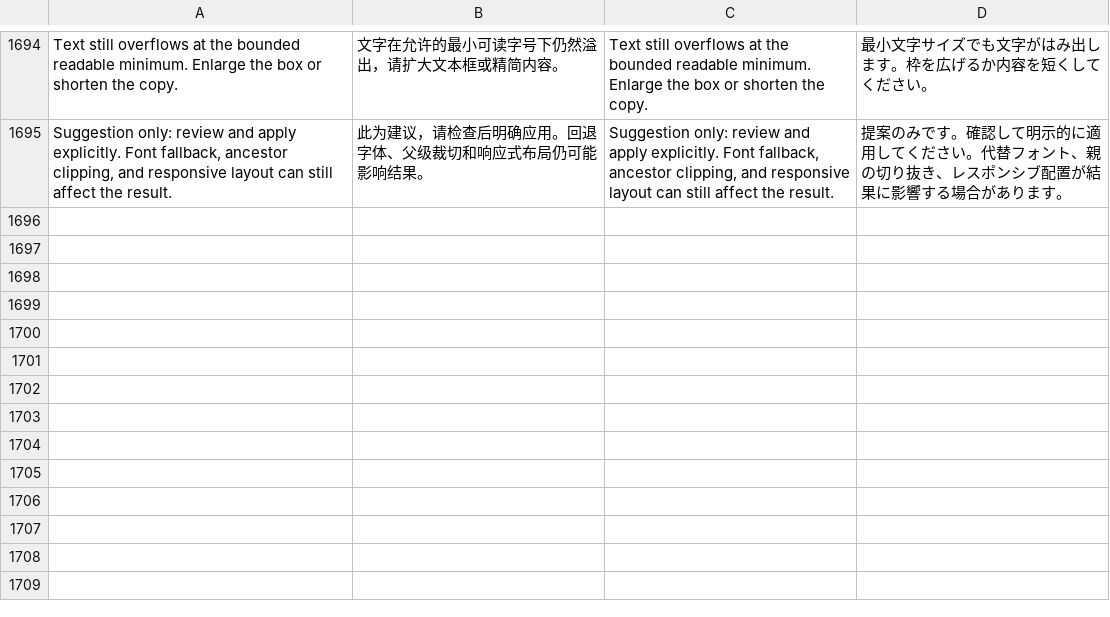
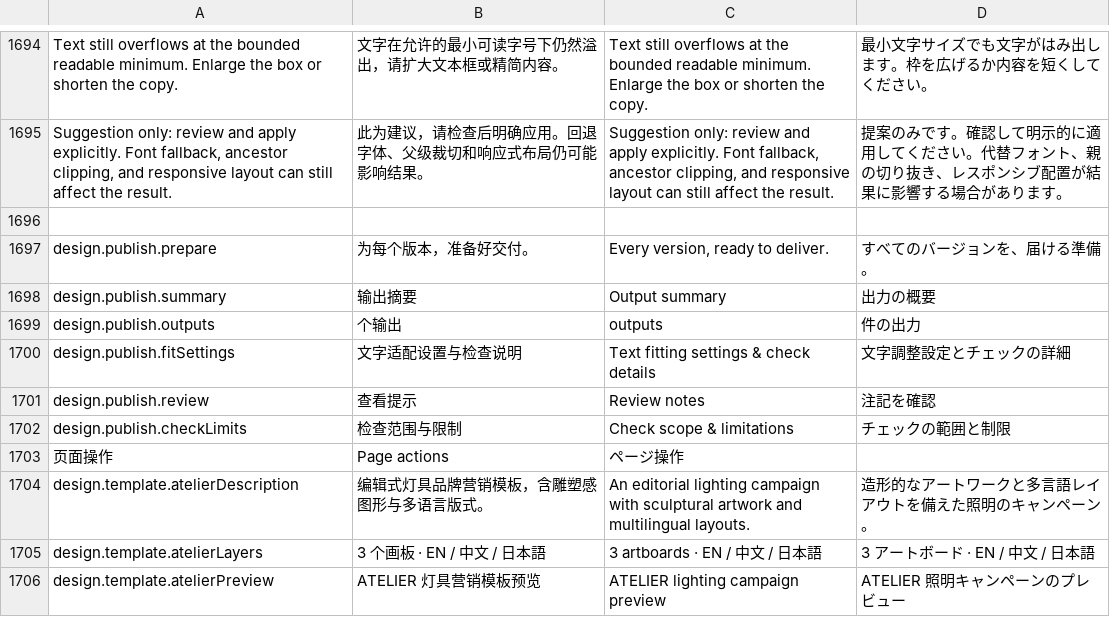
Before and after one commit to DJ-Huang/LeafLoom, a TSV file: vault_rag/locales/messages.tsv, drawn as a sheet; only a part is shown, gaps mark what is left out.

Commit message:
Refine studio publishing workspace and add editable ATELIER campaign

```diff
--- a/vault_rag/locales/messages.tsv
+++ b/vault_rag/locales/messages.tsv
@@ -1695 +1695,12 @@ Text still overflows at the bounded readable minimum. Enlarge the box or shorten
 Suggestion only: review and apply explicitly. Font fallback, ancestor clipping, and responsive layout can still affect the result.|此为建议，请检查后明确应用。回退字体、父级裁切和响应式布局仍可能影响结果。|Suggestion only: review and apply explicitly. Font fallback, ancestor clipping, and responsive layout can still affect the result.|提案のみです。確認して明示的に適用してください。代替フォント、親の切り抜き、レスポンシブ配置が結果に影響する場合があります。
+
+design.publish.prepare|为每个版本，准备好交付。|Every version, ready to deliver.|すべてのバージョンを、届ける準備。
+design.publish.summary|输出摘要|Output summary|出力の概要
+design.publish.outputs|个输出|outputs|件の出力
+design.publish.fitSettings|文字适配设置与检查说明|Text fitting settings & check details|文字調整設定とチェックの詳細
+design.publish.review|查看提示|Review notes|注記を確認
+design.publish.checkLimits|检查范围与限制|Check scope & limitations|チェックの範囲と制限
+页面操作|Page actions|ページ操作
+design.template.atelierDescription|编辑式灯具品牌营销模板，含雕塑感图形与多语言版式。|An editorial lighting campaign with sculptural artwork and multilingual layouts.|造形的なアートワークと多言語レイアウトを備えた照明のキャンペーン。
+design.template.atelierLayers|3 个画板 · EN / 中文 / 日本語|3 artboards · EN / 中文 / 日本語|3 アートボード · EN / 中文 / 日本語
+design.template.atelierPreview|ATELIER 灯具营销模板预览|ATELIER lighting campaign preview|ATELIER 照明キャンペーンのプレビュー
```
Also changed, not shown: 24 other files.
